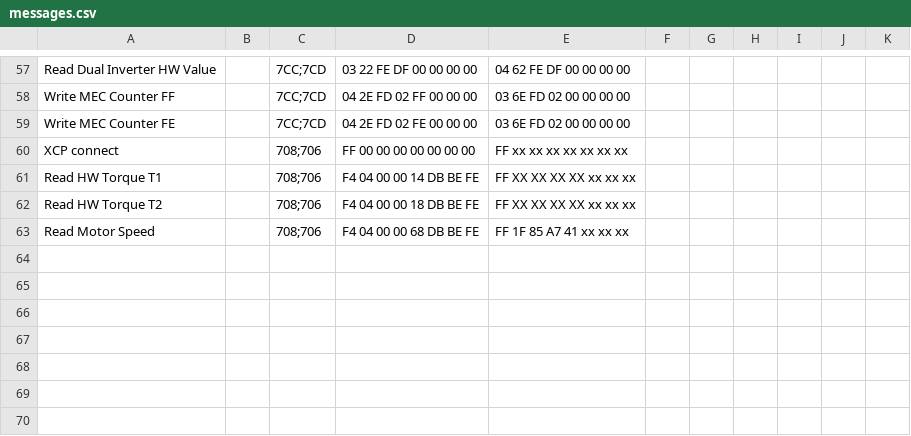
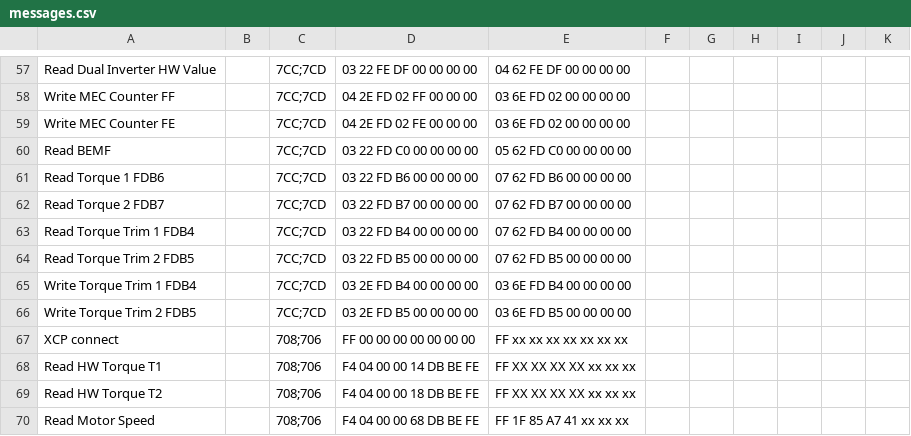
Before and after one commit to noffz-mbokcic/PR002108-BLT---Stella-Small, a CSV file: config/System data/messages.csv, drawn as a sheet; only a part is shown, gaps mark what is left out.

```diff
--- a/config/System data/messages.csv
+++ b/config/System data/messages.csv
@@ -59,2 +59,9 @@ Write MEC Counter FF,,7CC;7CD,04 2E FD 02 FF 00 00 00 ,03 6E FD 02 00 00 00 00,,
 Write MEC Counter FE,,7CC;7CD,04 2E FD 02 FE 00 00 00 ,03 6E FD 02 00 00 00 00,,,,,,
+Read BEMF,,7CC;7CD,03 22 FD C0 00 00 00 00 ,05 62 FD C0 00 00 00 00,,,,,,
+Read Torque 1 FDB6,,7CC;7CD,03 22 FD B6 00 00 00 00 ,07 62 FD B6 00 00 00 00,,,,,,
+Read Torque 2 FDB7,,7CC;7CD,03 22 FD B7 00 00 00 00 ,07 62 FD B7 00 00 00 00,,,,,,
+Read Torque Trim 1 FDB4,,7CC;7CD,03 22 FD B4 00 00 00 00 ,07 62 FD B4 00 00 00 00,,,,,,
+Read Torque Trim 2 FDB5,,7CC;7CD,03 22 FD B5 00 00 00 00 ,07 62 FD B5 00 00 00 00,,,,,,
+Write Torque Trim 1 FDB4,,7CC;7CD,03 2E FD B4 00 00 00 00 ,03 6E FD B4 00 00 00 00,,,,,,
+Write Torque Trim 2 FDB5,,7CC;7CD,03 2E FD B5 00 00 00 00 ,03 6E FD B5 00 00 00 00,,,,,,
 XCP connect,,708;706,FF 00 00 00 00 00 00 00,FF xx xx xx xx xx xx xx,,,,,,
```
Also changed, not shown: 7 other files.
